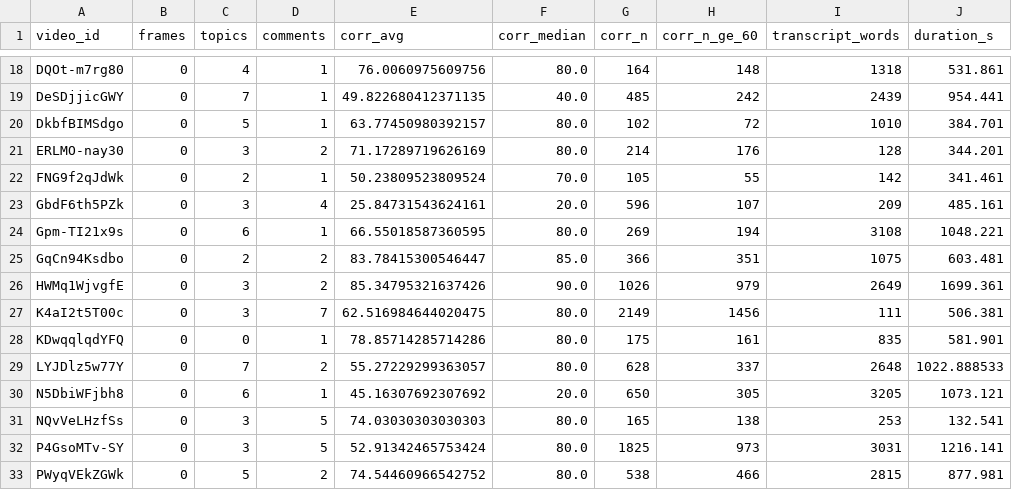
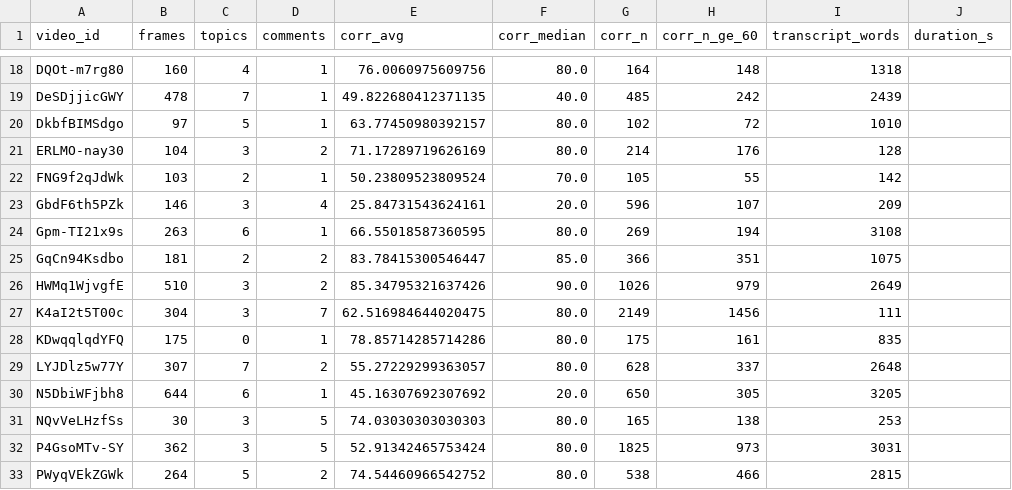
Before and after one commit to greatroboticslab/embodiedAI, a CSV file: TranscriptAnalysis/results/metrics/Embodied_metrics.csv, drawn as a sheet; only a part is shown, gaps mark what is left out; the diff covers the shown part only; the diff names each change by its address in the sheet, - before the commit and + after, or states it on an @@ line.

```diff
--- a/TranscriptAnalysis/results/metrics/Embodied_metrics.csv
+++ b/TranscriptAnalysis/results/metrics/Embodied_metrics.csv
-B18 (frames): 0
+B18 (frames): 160
-J18 (duration_s): 531.861
+J18 (duration_s): (empty)
-B19 (frames): 0
+B19 (frames): 478
-J19 (duration_s): 954.441
+J19 (duration_s): (empty)
-B20 (frames): 0
+B20 (frames): 97
-J20 (duration_s): 384.701
+J20 (duration_s): (empty)
-B21 (frames): 0
+B21 (frames): 104
-J21 (duration_s): 344.201
+J21 (duration_s): (empty)
-B22 (frames): 0
+B22 (frames): 103
-J22 (duration_s): 341.461
+J22 (duration_s): (empty)
-B23 (frames): 0
+B23 (frames): 146
-J23 (duration_s): 485.161
+J23 (duration_s): (empty)
-B24 (frames): 0
+B24 (frames): 263
-J24 (duration_s): 1048.221
+J24 (duration_s): (empty)
-B25 (frames): 0
+B25 (frames): 181
-J25 (duration_s): 603.481
+J25 (duration_s): (empty)
-B26 (frames): 0
+B26 (frames): 510
-J26 (duration_s): 1699.361
+J26 (duration_s): (empty)
-B27 (frames): 0
+B27 (frames): 304
-J27 (duration_s): 506.381
+J27 (duration_s): (empty)
-B28 (frames): 0
+B28 (frames): 175
-J28 (duration_s): 581.901
+J28 (duration_s): (empty)
-B29 (frames): 0
+B29 (frames): 307
-J29 (duration_s): 1022.888533
+J29 (duration_s): (empty)
-B30 (frames): 0
+B30 (frames): 644
-J30 (duration_s): 1073.121
+J30 (duration_s): (empty)
-B31 (frames): 0
+B31 (frames): 30
-J31 (duration_s): 132.541
+J31 (duration_s): (empty)
-B32 (frames): 0
+B32 (frames): 362
-J32 (duration_s): 1216.141
+J32 (duration_s): (empty)
-B33 (frames): 0
+B33 (frames): 264
-J33 (duration_s): 877.981
+J33 (duration_s): (empty)
```
Also changed, not shown: 115 edited cells elsewhere in this file, TranscriptAnalysis/results/metrics/Conventional_aggregate.csv, TranscriptAnalysis/results/metrics/Conventional_metrics.csv, 9 other files.
